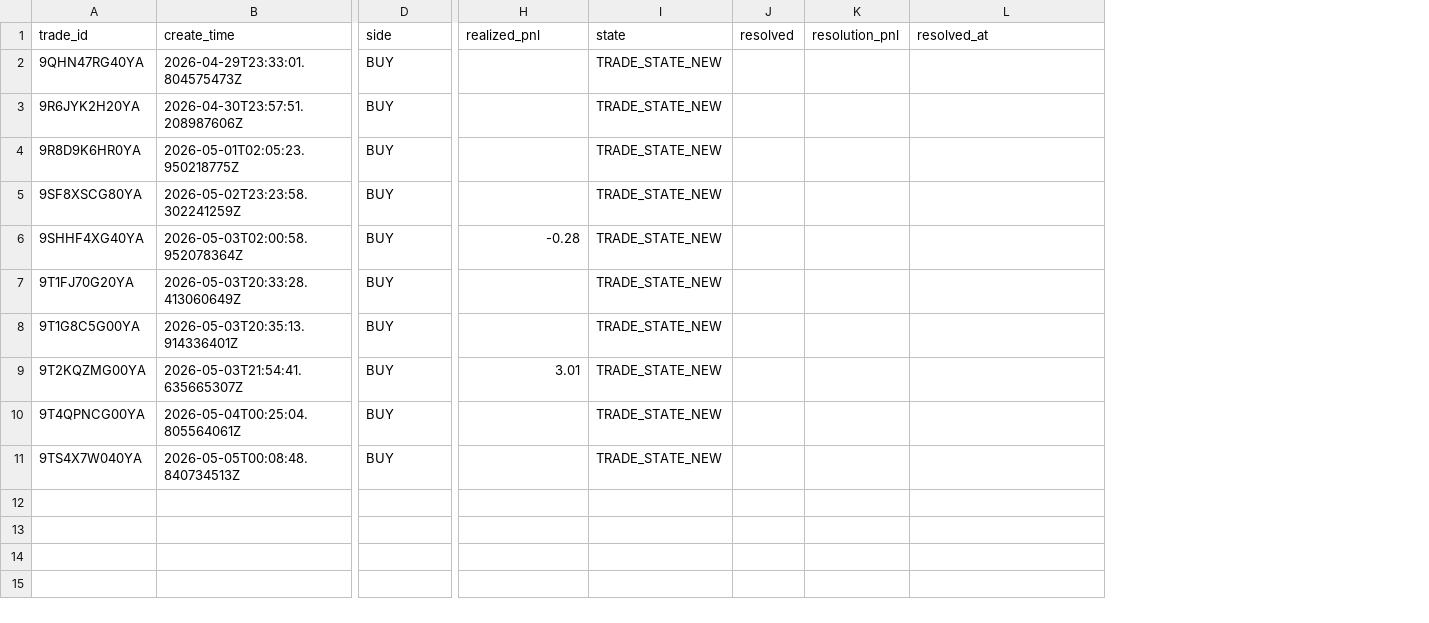
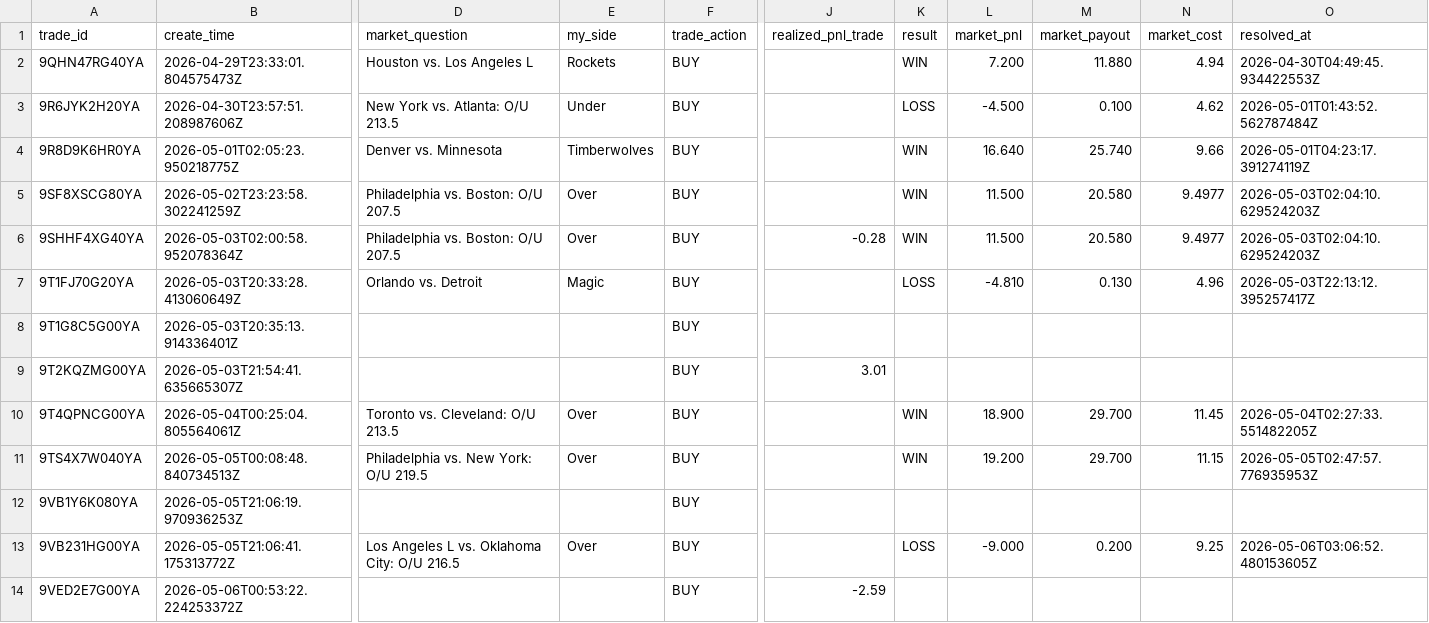
Before and after one commit to aarithundi9/nbaPlayoffsPred, a CSV file: bets.csv, drawn as a sheet; only a part is shown, gaps mark what is left out; removed rows and columns are numbered as before the commit, all else as after; rows hold the shown columns only; the diff names each change by its address in the sheet, - before the commit and + after, or states it on an @@ line.

```diff
--- a/bets.csv
+++ b/bets.csv
+column D (market_question), rows 2-11: Houston vs. Los Angeles L | New York vs. Atlanta: O/U 213.5 | Denver vs. Minnesota | Philadelphia vs. Boston: O/U 207.5 | Philadelphia vs. Boston: O/U 207.5 | Orlando vs. Detroit |  |  | Toronto vs. Cleveland: O/U 213.5 | Philadelphia vs. New York: O/U 219.5
+column E (my_side), rows 2-11: Rockets | Under | Timberwolves | Over | Over | Magic |  |  | Over | Over
-column I (state), rows 2-11: all TRADE_STATE_NEW
-column J (resolved), empty
-column K (resolution_pnl), empty
+column K (result), rows 2-11: WIN | LOSS | WIN | WIN | WIN | LOSS |  |  | WIN | WIN
+column L (market_pnl), rows 2-11: 7.200 | -4.500 | 16.640 | 11.500 | 11.500 | -4.810 |  |  | 18.900 | 19.200
+column M (market_payout), rows 2-11: 11.880 | 0.100 | 25.740 | 20.580 | 20.580 | 0.130 |  |  | 29.700 | 29.700
+column N (market_cost), rows 2-11: 4.94 | 4.62 | 9.66 | 9.4977 | 9.4977 | 4.96 |  |  | 11.45 | 11.15
-F1: side
+F1: trade_action
-J1: realized_pnl
+J1: realized_pnl_trade
-O2 (resolved_at): (empty)
+O2 (resolved_at): 2026-04-30T04:49:45.934422553Z
-O3 (resolved_at): (empty)
+O3 (resolved_at): 2026-05-01T01:43:52.562787484Z
-O4 (resolved_at): (empty)
+O4 (resolved_at): 2026-05-01T04:23:17.391274119Z
-O5:O6 (resolved_at): (empty)
+O5:O6 (resolved_at): 2026-05-03T02:04:10.629524203Z
-O7 (resolved_at): (empty)
+O7 (resolved_at): 2026-05-03T22:13:12.395257417Z
-O10 (resolved_at): (empty)
+O10 (resolved_at): 2026-05-04T02:27:33.551482205Z
-O11 (resolved_at): (empty)
+O11 (resolved_at): 2026-05-05T02:47:57.776935953Z
+row 12: 9VB1Y6K080YA | 2026-05-05T21:06:19.970936253Z |  |  | BUY
+row 13: 9VB231HG00YA | 2026-05-05T21:06:41.175313772Z | Los Angeles L vs. Oklahoma City: O/U 216.5 | Over | BUY |  | LOSS | -9.000 | 0.200 | 9.25 | 2026-05-06T03:06:52.480153605Z
+row 14: 9VED2E7G00YA | 2026-05-06T00:53:22.224253372Z |  |  | BUY | -2.59
```
Also changed, not shown: 3 other files.
